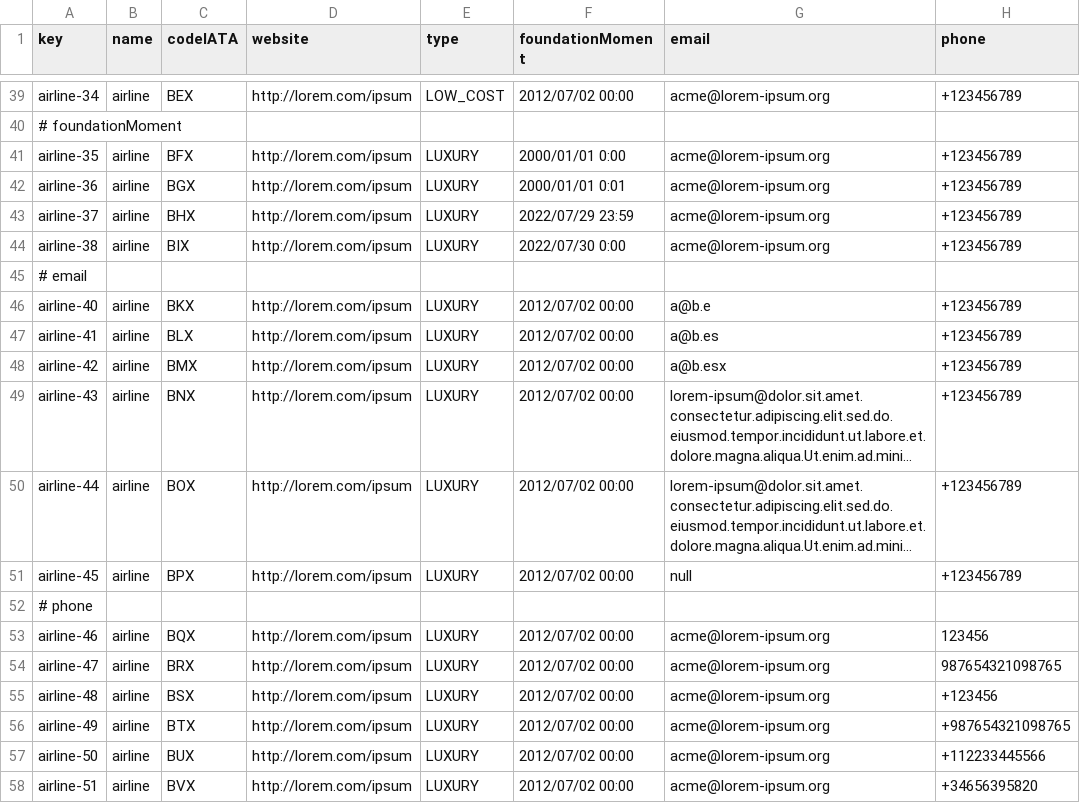
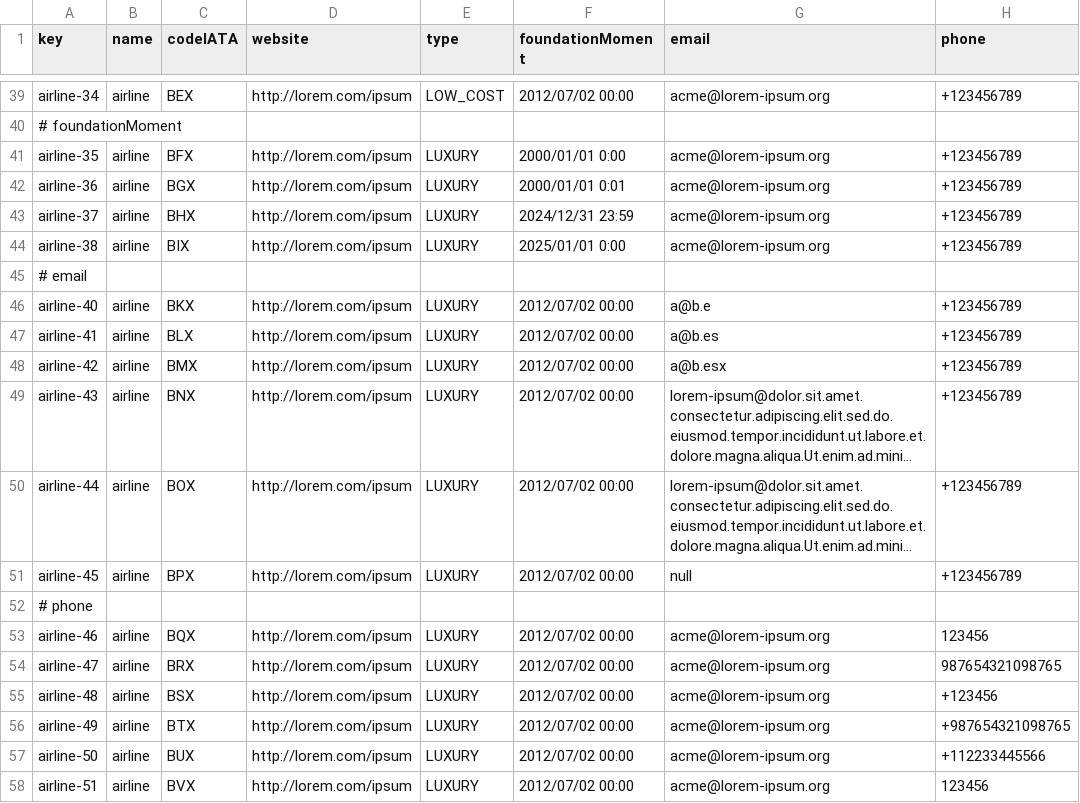
Before and after one commit to rubpergar/Acme-ANS-D02, a CSV file: src/main/resources/WEB-INF/data/sample/airline.csv, drawn as a sheet; only a part is shown, gaps mark what is left out; long unchanged cells end in ….

```diff
--- a/src/main/resources/WEB-INF/data/sample/airline.csv
+++ b/src/main/resources/WEB-INF/data/sample/airline.csv
@@ -42,4 +42,4 @@ airline-35,airline,BFX,"http://lorem.com/ipsum",LUXURY,2000/01/01 0:00,"acme@lor
 airline-36,airline,BGX,"http://lorem.com/ipsum",LUXURY,2000/01/01 0:01,"acme@lorem-ipsum.org",+123456789
-airline-37,airline,BHX,"http://lorem.com/ipsum",LUXURY,2022/07/29 23:59,"acme@lorem-ipsum.org",+123456789
-airline-38,airline,BIX,"http://lorem.com/ipsum",LUXURY,2022/07/30 0:00,"acme@lorem-ipsum.org",+123456789
+airline-37,airline,BHX,"http://lorem.com/ipsum",LUXURY,2024/12/31 23:59,"acme@lorem-ipsum.org",+123456789
+airline-38,airline,BIX,"http://lorem.com/ipsum",LUXURY,2025/01/01 0:00,"acme@lorem-ipsum.org",+123456789
 # email
@@ -57,2 +57,2 @@ airline-49,airline,BTX,"http://lorem.com/ipsum",LUXURY,2012/07/02 00:00,"acme@lo
 airline-50,airline,BUX,"http://lorem.com/ipsum",LUXURY,2012/07/02 00:00,"acme@lorem-ipsum.org",+112233445566
-airline-51,airline,BVX,"http://lorem.com/ipsum",LUXURY,2012/07/02 00:00,"acme@lorem-ipsum.org",+34656395820
+airline-51,airline,BVX,"http://lorem.com/ipsum",LUXURY,2012/07/02 00:00,"acme@lorem-ipsum.org",123456
```
Also changed, not shown: src/main/resources/WEB-INF/data/initial/user-account.csv, src/main/resources/WEB-INF/data/sample/aircraft.csv, 7 other files.
